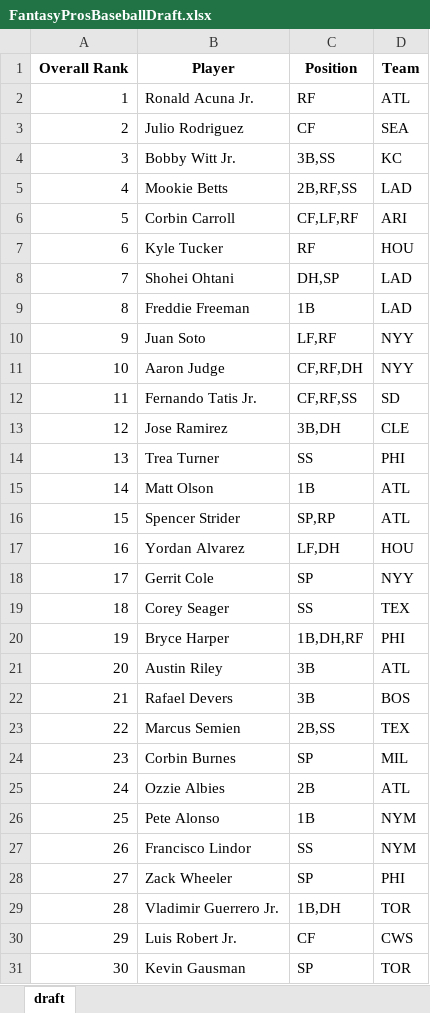
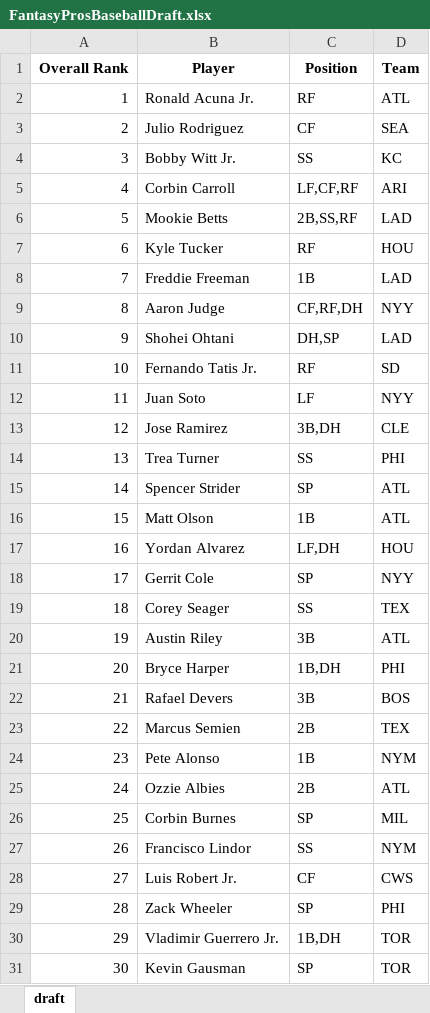
Before and after one commit to barbacbd/FantasyRankings, an Excel workbook: docs/FantasyProsBaseballDraft.xlsx, sheet draft, drawn as a sheet; only a part is shown; values as stored, in another font and other column widths than the file's, no borders; removed rows and columns are numbered as before the commit, all else as after; the diff covers the shown part only; the diff names each change by its address in the sheet, - before the commit and + after, or states it on an @@ line.

Commit message:
[Automated Commit]: Updating fantasy rankings information.

```diff
--- a/docs/FantasyProsBaseballDraft.xlsx (sheet draft)
+++ b/docs/FantasyProsBaseballDraft.xlsx (sheet draft)
-C4 (Position): 3B,SS
+C4 (Position): SS
-row 5: 4 | Mookie Betts | 2B,RF,SS | LAD
@@ column A (Overall Rank) renumbered from row 5 down @@
-C5 (Position): CF,LF,RF
+C5 (Position): LF,CF,RF
+row 6: 5 | Mookie Betts | 2B,SS,RF | LAD
@@ row 9 moved to row 8: 7 @@
@@ row 11 moved to row 9: 8 @@
+row 11: 10 | Fernando Tatis Jr. | RF | SD
-C12 (Position): LF,RF
+C12 (Position): LF
-row 12: 11 | Fernando Tatis Jr. | CF,RF,SS | SD
+row 15: 14 | Spencer Strider | SP | ATL
-row 16: 15 | Spencer Strider | SP,RP | ATL
-row 20: 19 | Bryce Harper | 1B,DH,RF | PHI
+row 21: 20 | Bryce Harper | 1B,DH | PHI
-C23 (Position): 2B,SS
+C23 (Position): 2B
@@ row 26 moved to row 24: 23 @@
@@ row 30 moved to row 28: 27 @@
```
Also changed, not shown: 105 added rows, 76 removed rows, 197 moved rows and 27 edited cells elsewhere in this sheet, docs/FantasyProsBasketballDraft.xlsx, docs/FantasyProsFootballDraft.xlsx, 8 other files.
